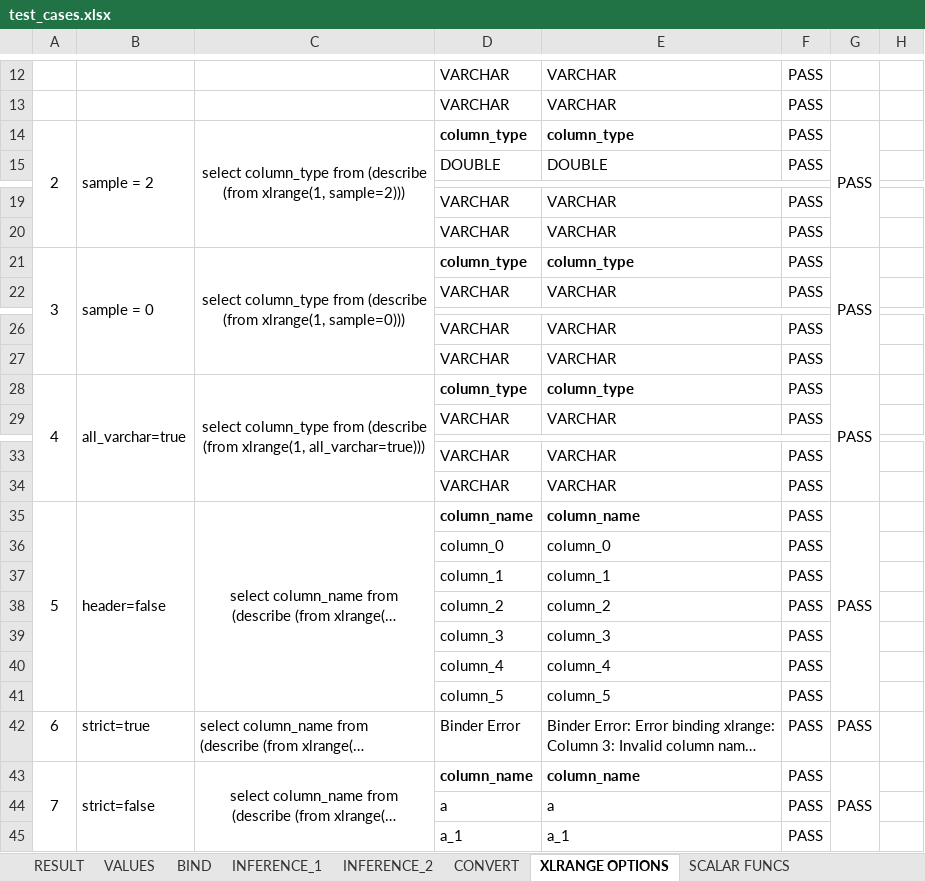
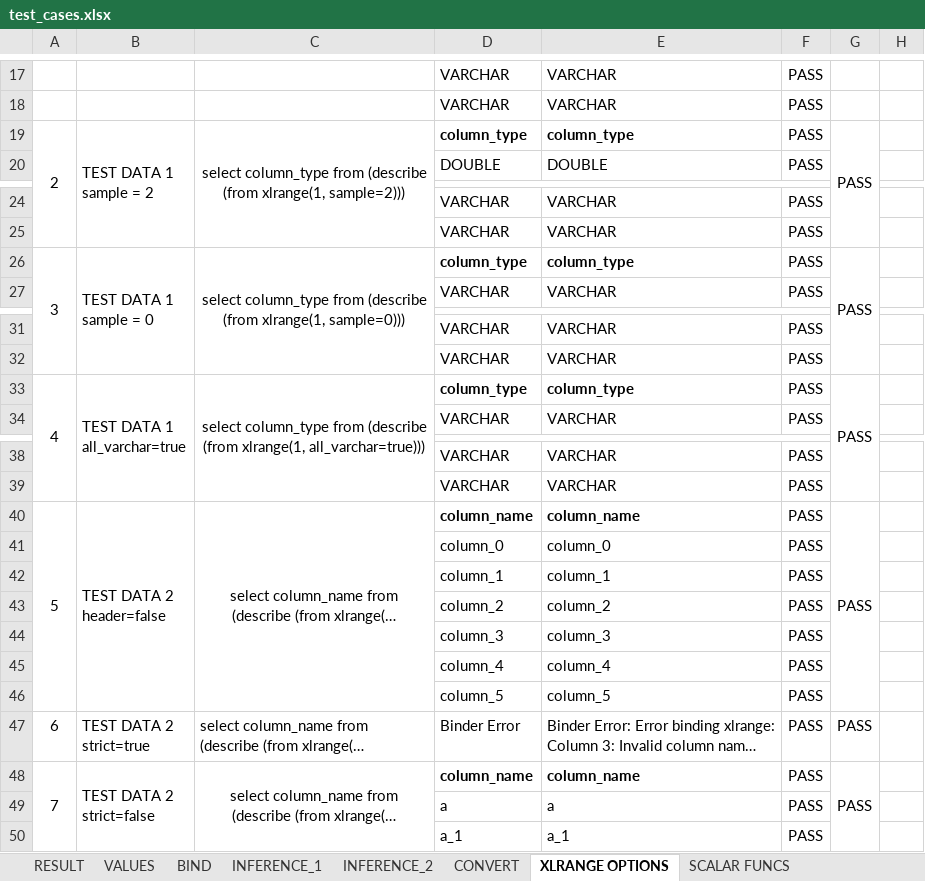
Before and after one commit to sonhn85/DuckDBExcelAddin, an Excel workbook: examples/test_cases.xlsx, sheet XLRANGE OPTIONS, drawn as a sheet; only a part is shown, gaps mark what is left out; long unchanged cells end in …; values as stored, in another font and other column widths than the file's, no borders; conditional formats not drawn; addresses are those after the commit; ↵ is a line break in a cell; the diff covers the shown part only; the diff names each change by its address in the sheet, - before the commit and + after, or states it on an @@ line.

Commit message:
xlrange: add columns option (#47)
* Update paths and add utf8proc to Makefile

* Add struct helper function typedefs and macros

* Refactor column name handling and add normalization

* Revise README with enhanced details and formatting

Updated README to include new features, installation instructions, and troubleshooting information.

* Revise README with updates and enhancements

Updated README to include new features, installation instructions, and troubleshooting tips.

* Revise README for DuckDBExcelAddin

Updated README to include project details and usage instructions.

* Add files via upload

```diff
--- a/examples/test_cases.xlsx (sheet XLRANGE OPTIONS)
+++ b/examples/test_cases.xlsx (sheet XLRANGE OPTIONS)
-B19: sample = 2
+B19: TEST DATA 1 ↵ sample = 2
-B26: sample = 0
+B26: TEST DATA 1 ↵ sample = 0
-B33: all_varchar=true
+B33: TEST DATA 1 ↵ all_varchar=true
-B40: header=false
+B40: TEST DATA 2 ↵ header=false
-B47: strict=true
+B47: TEST DATA 2 ↵ strict=true
-B48: strict=false
+B48: TEST DATA 2 ↵ strict=false
```
Also changed, not shown: 17 added rows and 3 edited cells elsewhere in this sheet, sheet RESULT, formulas that keep their value, 4 other files.
